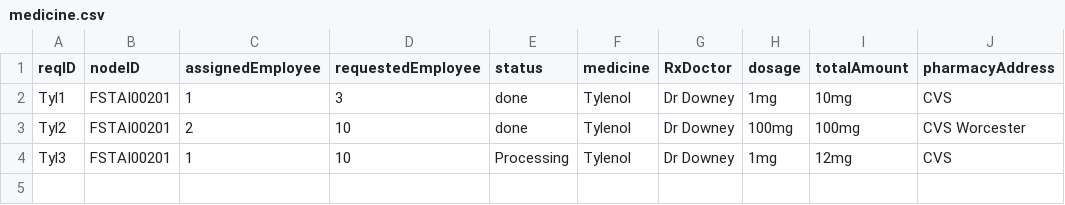
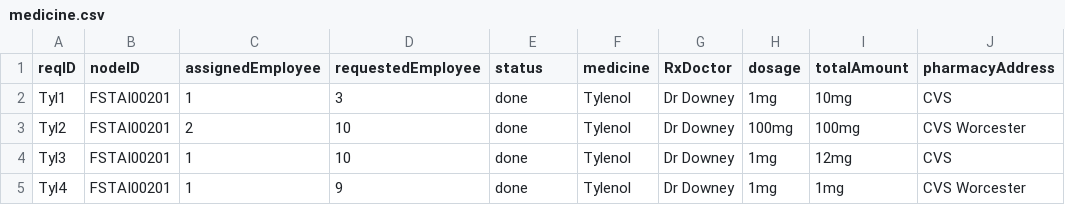
Before and after one commit to CS3733-D22-Team-F/ferocious-furrets, a CSV file: ProtoypeF/src/main/resources/apiCSV/medicine.csv, drawn as a sheet.

```diff
--- a/ProtoypeF/src/main/resources/apiCSV/medicine.csv
+++ b/ProtoypeF/src/main/resources/apiCSV/medicine.csv
@@ -3,2 +3,3 @@ Tyl1,FSTAI00201,1,3,done,Tylenol,Dr Downey,1mg,10mg,CVS
 Tyl2,FSTAI00201,2,10,done,Tylenol,Dr Downey,100mg,100mg,CVS Worcester
-Tyl3,FSTAI00201,1,10,Processing,Tylenol,Dr Downey,1mg,12mg,CVS
+Tyl3,FSTAI00201,1,10,done,Tylenol,Dr Downey,1mg,12mg,CVS
+Tyl4,FSTAI00201,1,9,done,Tylenol,Dr Downey,1mg,1mg,CVS Worcester
```
Also changed, not shown: 2 other files.
